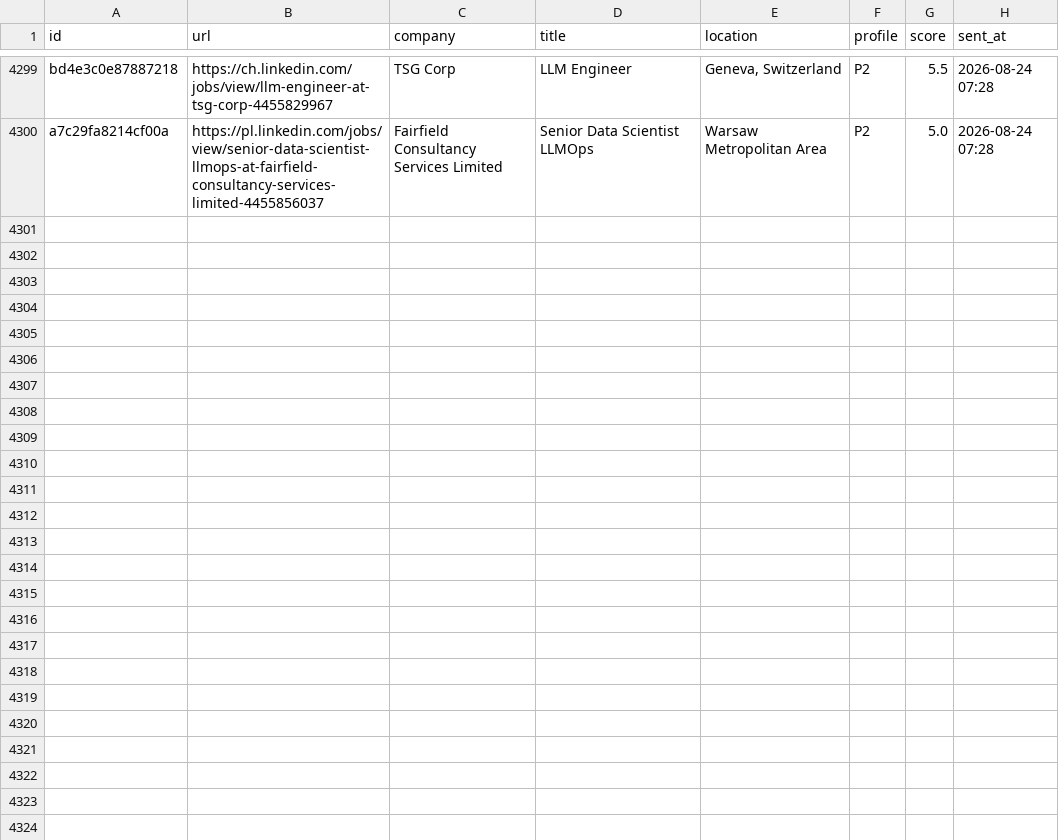
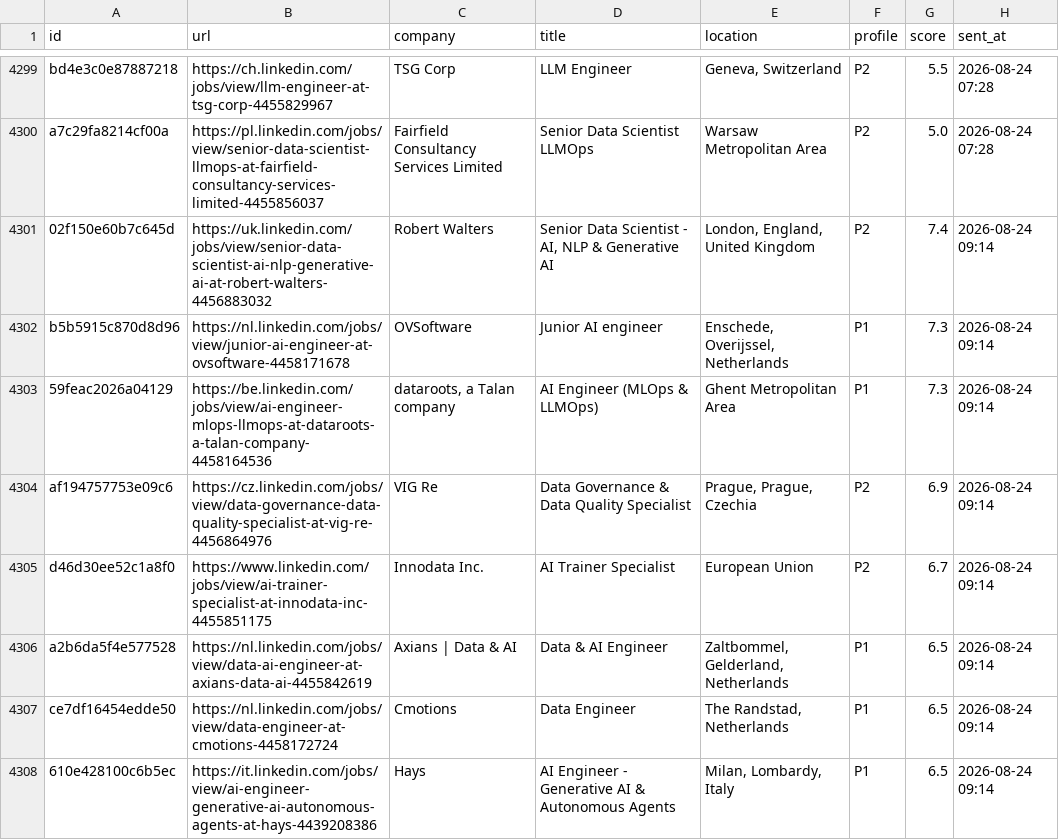
Before and after one commit to semihalperdundar/career-ops-agent, a TSV file: data/telegram-archive.tsv, drawn as a sheet; only a part is shown, gaps mark what is left out; the diff covers the shown part only; the diff names each change by its address in the sheet, - before the commit and + after, or states it on an @@ line.

```diff
--- a/data/telegram-archive.tsv
+++ b/data/telegram-archive.tsv
+row 4301: 02f150e60b7c645d | https://uk.linkedin.com/jobs/view/senior-data-scientist-ai-nlp-generative-ai-at-robert-walters-4456883032 | Robert Walters | Senior Data Scientist - AI, NLP & Generative AI | London, England, United Kingdom | P2 | 7.4 | 2026-08-24 09:14
+row 4302: b5b5915c870d8d96 | https://nl.linkedin.com/jobs/view/junior-ai-engineer-at-ovsoftware-4458171678 | OVSoftware | Junior AI engineer | Enschede, Overijssel, Netherlands | P1 | 7.3 | 2026-08-24 09:14
+row 4303: 59feac2026a04129 | https://be.linkedin.com/jobs/view/ai-engineer-mlops-llmops-at-dataroots-a-talan-company-4458164536 | dataroots, a Talan company | AI Engineer (MLOps & LLMOps) | Ghent Metropolitan Area | P1 | 7.3 | 2026-08-24 09:14
+row 4304: af194757753e09c6 | https://cz.linkedin.com/jobs/view/data-governance-data-quality-specialist-at-vig-re-4456864976 | VIG Re | Data Governance & Data Quality Specialist | Prague, Prague, Czechia | P2 | 6.9 | 2026-08-24 09:14
+row 4305: d46d30ee52c1a8f0 | https://www.linkedin.com/jobs/view/ai-trainer-specialist-at-innodata-inc-4455851175 | Innodata Inc. | AI Trainer Specialist | European Union | P2 | 6.7 | 2026-08-24 09:14
+row 4306: a2b6da5f4e577528 | https://nl.linkedin.com/jobs/view/data-ai-engineer-at-axians-data-ai-4455842619 | Axians | Data & AI | Data & AI Engineer | Zaltbommel, Gelderland, Netherlands | P1 | 6.5 | 2026-08-24 09:14
+row 4307: ce7df16454edde50 | https://nl.linkedin.com/jobs/view/data-engineer-at-cmotions-4458172724 | Cmotions | Data Engineer | The Randstad, Netherlands | P1 | 6.5 | 2026-08-24 09:14
+row 4308: 610e428100c6b5ec | https://it.linkedin.com/jobs/view/ai-engineer-generative-ai-autonomous-agents-at-hays-4439208386 | Hays | AI Engineer - Generative AI & Autonomous Agents | Milan, Lombardy, Italy | P1 | 6.5 | 2026-08-24 09:14
```
Also changed, not shown: 7 added rows elsewhere in this file, data/telegram-sent.tsv, 2 other files.
